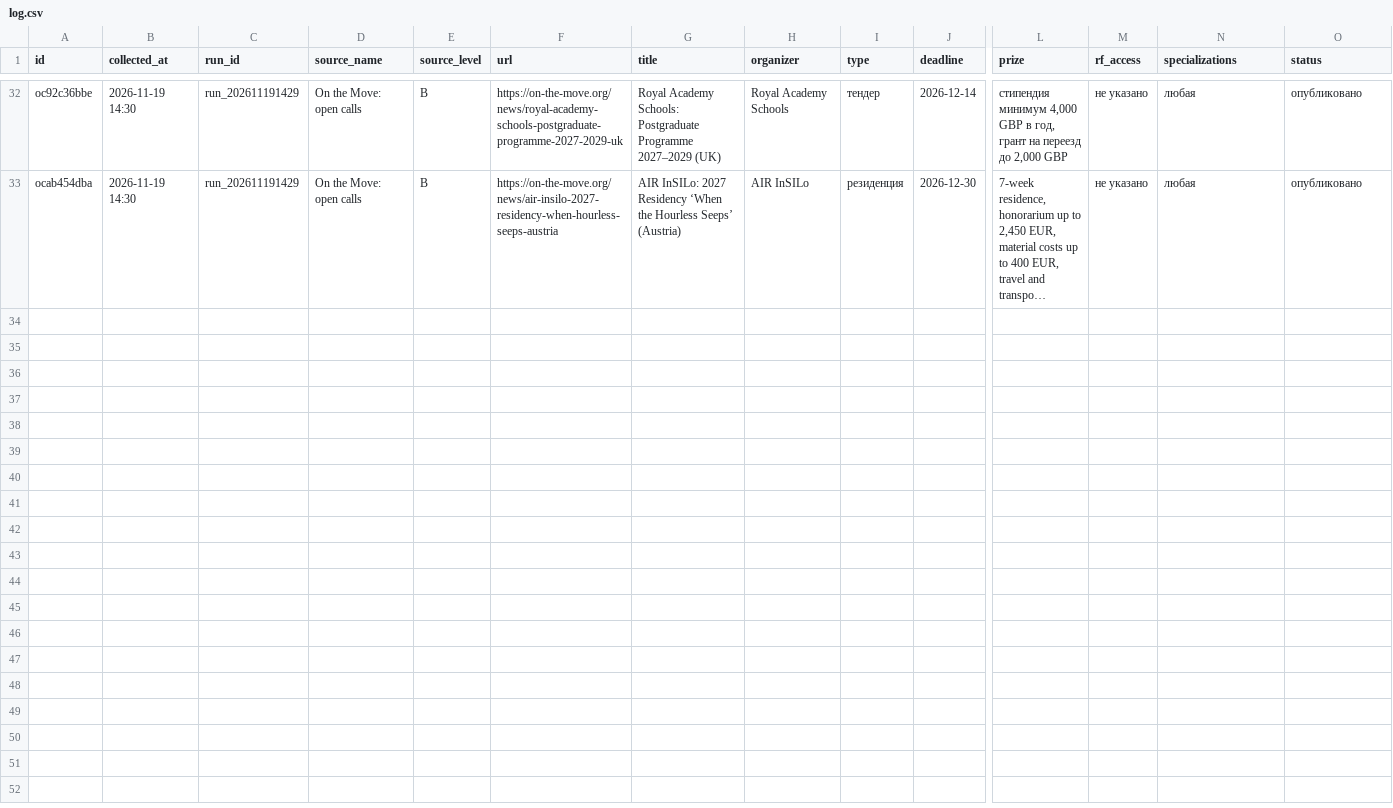
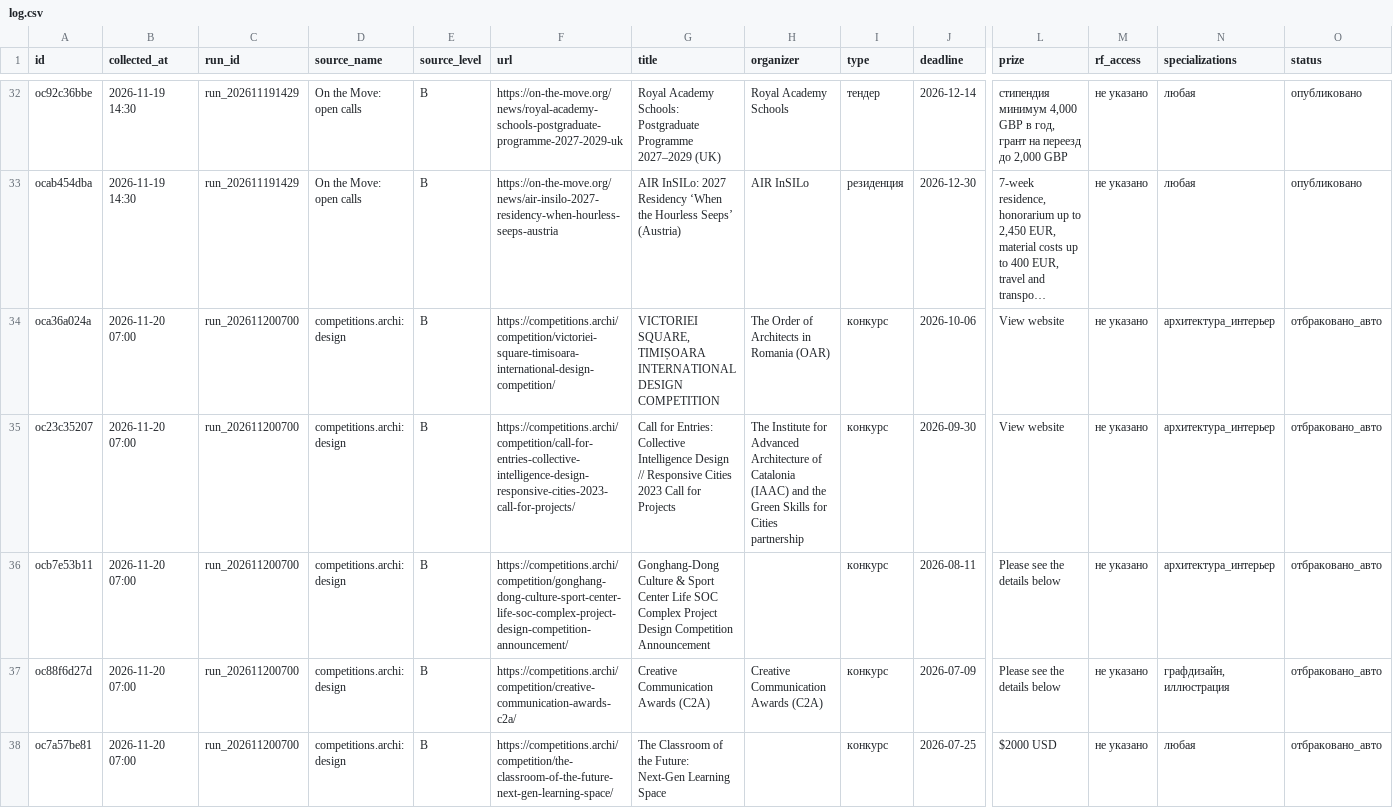
Before and after one commit to SENYANABE/opencall, a CSV file: data/log.csv, drawn as a sheet; only a part is shown, gaps mark what is left out; long unchanged cells end in …; rows hold the shown columns only; the diff names each change by its address in the sheet, - before the commit and + after, or states it on an @@ line.

Commit message:
Лог: collect 2026-11-20 07:00

```diff
--- a/data/log.csv
+++ b/data/log.csv
+row 34: oca36a024a | 2026-11-20 07:00 | run_202611200700 | competitions.archi: design | B | https://competitions.archi/competition/victoriei-square-timisoara-international-design-competition/ | VICTORIEI SQUARE, TIMIȘOARA INTERNATIONAL DESIGN COMPETITION | The Order of Architects in Romania (OAR) | конкурс | 2026-10-06 | View website | не указано | архитектура_интерьер | отбраковано_авто
+row 35: oc23c35207 | 2026-11-20 07:00 | run_202611200700 | competitions.archi: design | B | https://competitions.archi/competition/call-for-entries-collective-intelligence-design-responsive-cities-2023-call-for-projects/ | Call for Entries: Collective Intelligence Design // Responsive Cities 2023 Call for Projects | The Institute for Advanced Architecture of Catalonia (IAAC) and the Green Skills for Cities partnership | конкурс | 2026-09-30 | View website | не указано | архитектура_интерьер | отбраковано_авто
+row 36: ocb7e53b11 | 2026-11-20 07:00 | run_202611200700 | competitions.archi: design | B | https://competitions.archi/competition/gonghang-dong-culture-sport-center-life-soc-complex-project-design-competition-announcement/ | Gonghang-Dong Culture & Sport Center Life SOC Complex Project Design Competition Announcement |  | конкурс | 2026-08-11 | Please see the details below | не указано | архитектура_интерьер | отбраковано_авто
+row 37: oc88f6d27d | 2026-11-20 07:00 | run_202611200700 | competitions.archi: design | B | https://competitions.archi/competition/creative-communication-awards-c2a/ | Creative Communication Awards (C2A) | Creative Communication Awards (C2A) | конкурс | 2026-07-09 | Please see the details below | не указано | графдизайн, иллюстрация | отбраковано_авто
+row 38: oc7a57be81 | 2026-11-20 07:00 | run_202611200700 | competitions.archi: design | B | https://competitions.archi/competition/the-classroom-of-the-future-next-gen-learning-space/ | The Classroom of the Future: Next-Gen Learning Space |  | конкурс | 2026-07-25 | $2000 USD | не указано | любая | отбраковано_авто
```
Also changed, not shown: data/post_views.csv, data/runs.csv, 2 other files.
